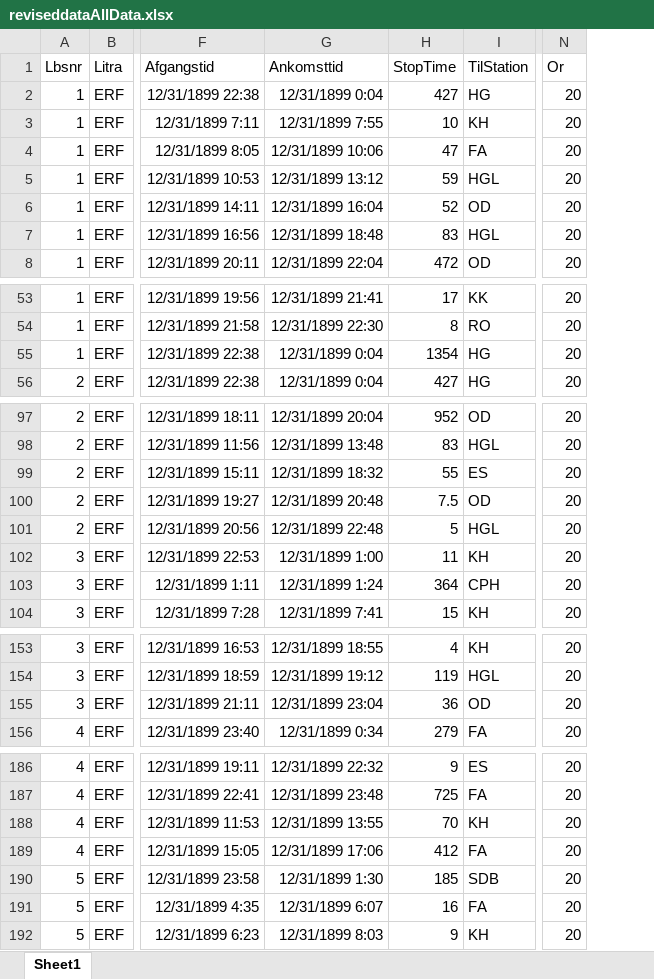
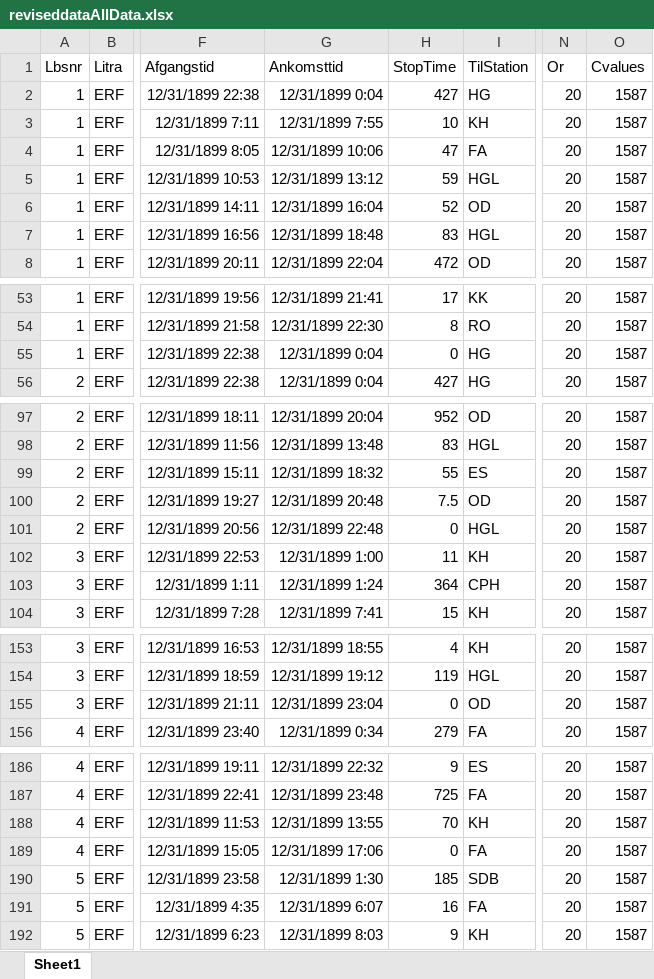
Before and after one commit to EmmaVic/Bachelor, an Excel workbook: reviseddataAllData.xlsx, sheet Sheet1, drawn as a sheet; only a part is shown, gaps mark what is left out; values as stored, in another font and other column widths than the file's, no borders; the diff covers the shown part only; the diff names each change by its address in the sheet, - before the commit and + after, or states it on an @@ line.

```diff
--- a/reviseddataAllData.xlsx (sheet Sheet1)
+++ b/reviseddataAllData.xlsx (sheet Sheet1)
+column O (Cvalues), rows 2-8: all 1587; rows 53-56: all 1587; rows 97-104: all 1587; rows 153-156: all 1587; rows 186-192: all 1587
-H55 (StopTime): 1354
+H55 (StopTime): 0
-H101 (StopTime): 5
+H101 (StopTime): 0
-H155 (StopTime): 36
+H155 (StopTime): 0
-H189 (StopTime): 412
+H189 (StopTime): 0
```
Also changed, not shown: 253 edited cells elsewhere in this sheet, Solmodel3.xlsx, 4 other files.
